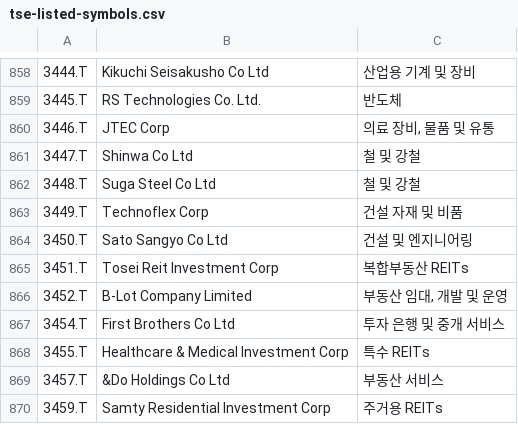
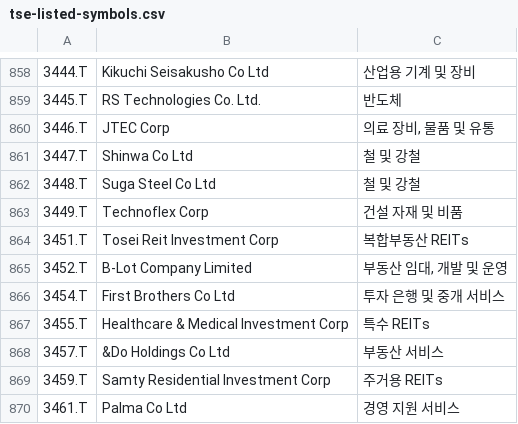
Before and after one commit to benjaminpo/finance-dataset, a CSV file: config/listings/tse-listed-symbols.csv, drawn as a sheet; only a part is shown, gaps mark what is left out; the shorter side is filled out with more unchanged rows; the diff names each change by its address in the sheet, - before the commit and + after, or states it on an @@ line.

```diff
--- a/config/listings/tse-listed-symbols.csv
+++ b/config/listings/tse-listed-symbols.csv
-row 864: 3450.T | Sato Sangyo Co Ltd | 건설 및 엔지니어링
```
Also changed, not shown: config/listings/krx-listed-symbols.csv.
